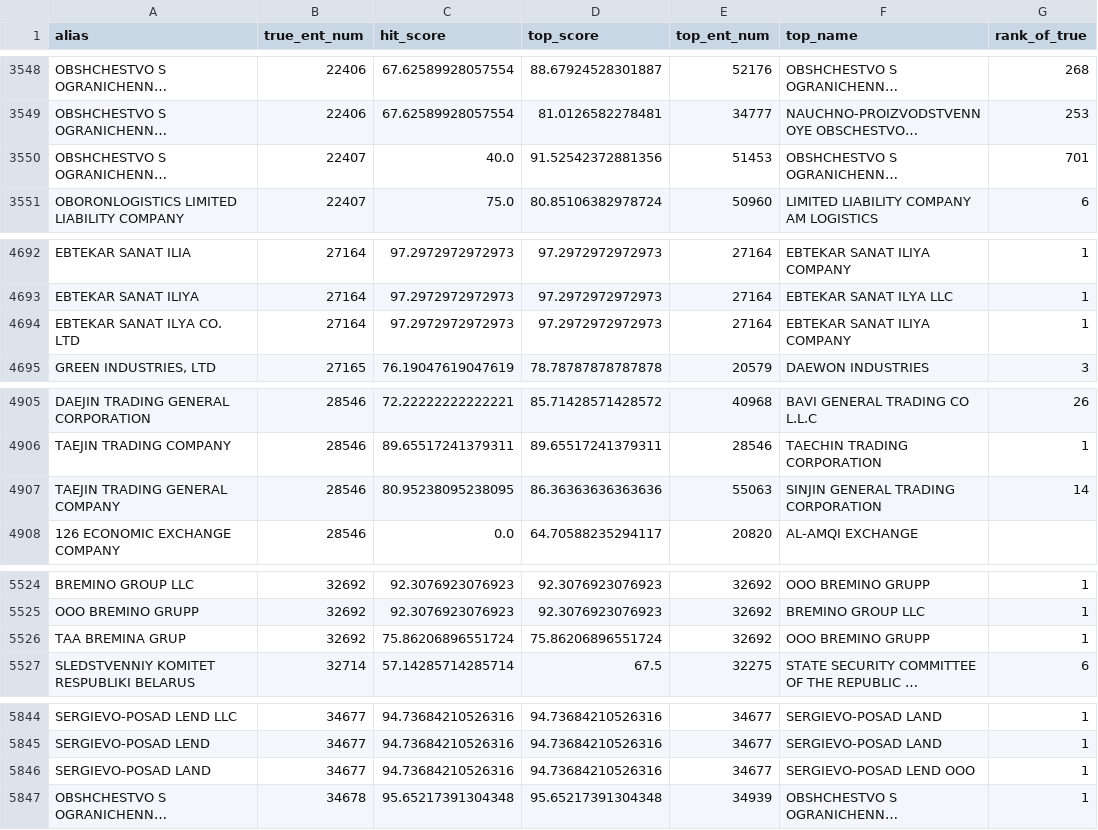
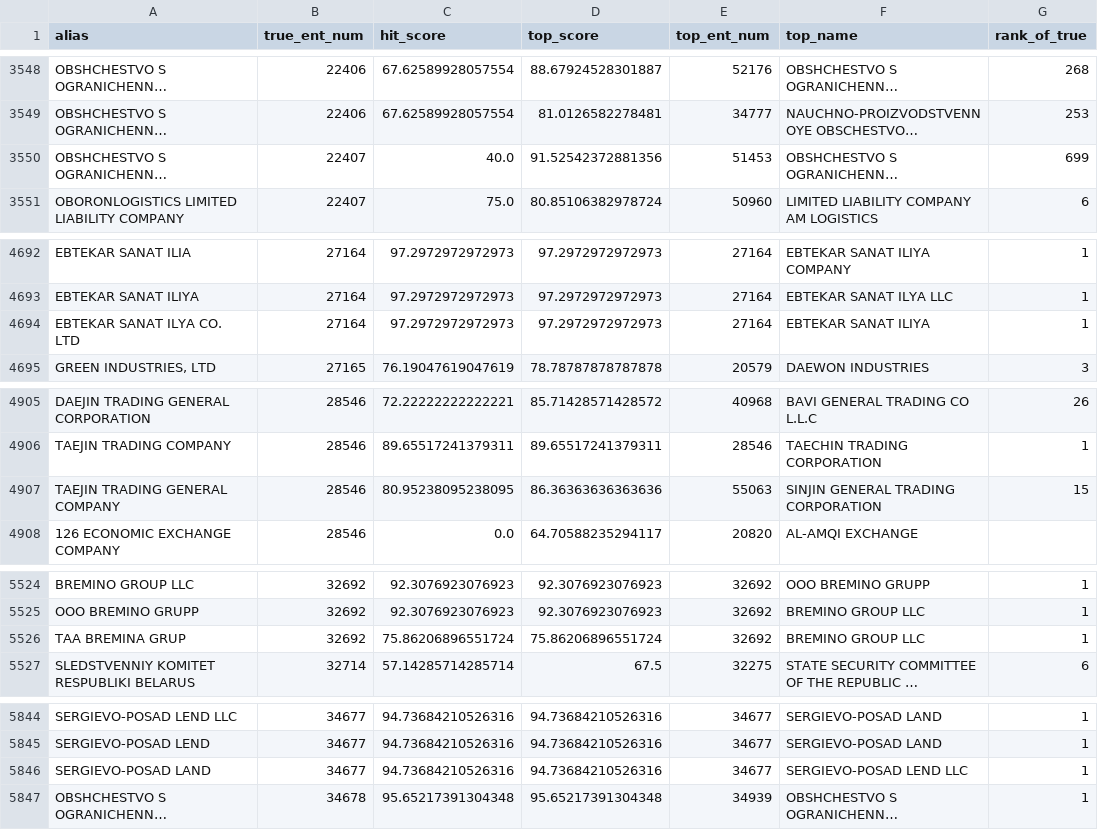
Before and after one commit to harshit-malik-nyu/sanctions-triage, a CSV file: evidence/alias_results.csv, drawn as a sheet; only a part is shown, gaps mark what is left out; long unchanged cells end in …; the diff covers the shown part only; the diff names each change by its address in the sheet, - before the commit and + after, or states it on an @@ line.

```diff
--- a/evidence/alias_results.csv
+++ b/evidence/alias_results.csv
-G3550 (rank_of_true): 701
+G3550 (rank_of_true): 699
-F4694 (top_name): EBTEKAR SANAT ILIYA COMPANY
+F4694 (top_name): EBTEKAR SANAT ILIYA
-G4907 (rank_of_true): 14
+G4907 (rank_of_true): 15
-F5526 (top_name): OOO BREMINO GRUPP
+F5526 (top_name): BREMINO GROUP LLC
-F5846 (top_name): SERGIEVO-POSAD LEND OOO
+F5846 (top_name): SERGIEVO-POSAD LEND LLC
```
Also changed, not shown: 12 edited cells elsewhere in this file, evidence/clean_results.csv, 4 other files.
